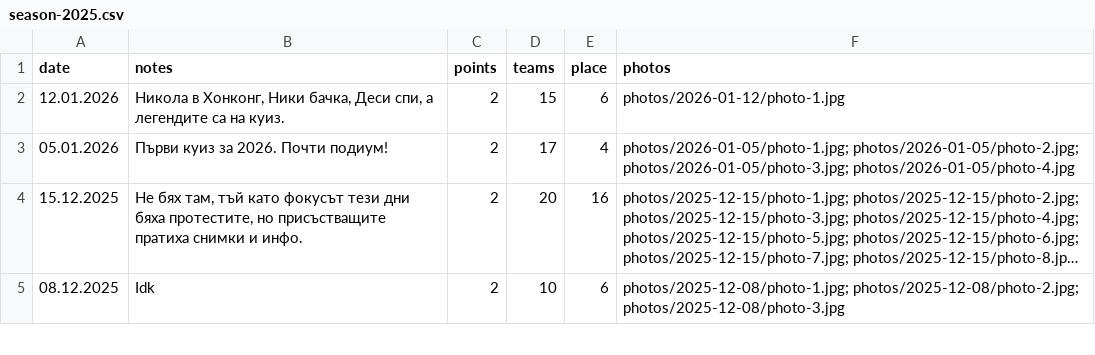
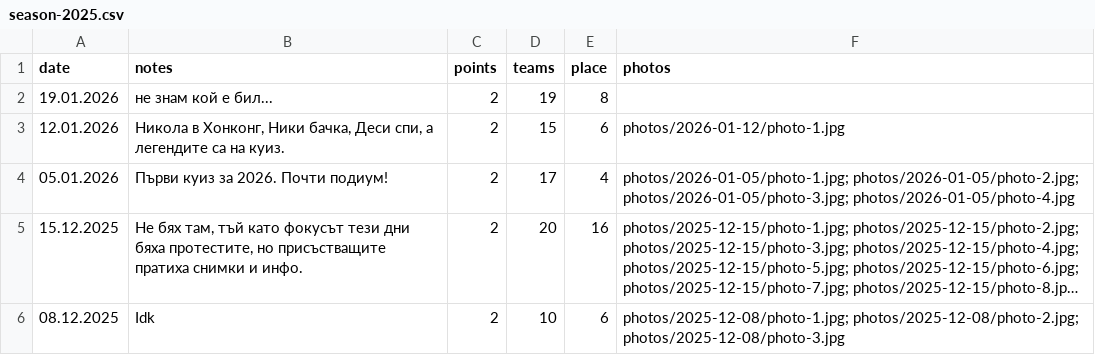
Before and after one commit to nikolakolev1/The-Big-Quiz.github.io, a CSV file: data/season-2025.csv, drawn as a sheet; only a part is shown; long unchanged cells end in ….

```diff
--- a/data/season-2025.csv
+++ b/data/season-2025.csv
@@ -1,2 +1,3 @@
 date,notes,points,teams,place,photos
+19.01.2026,"не знам кой е бил...",2,19,8,
 12.01.2026,"Никола в Хонконг, Ники бачка, Деси спи, а легендите са на куиз.",2,15,6,photos/2026-01-12/photo-1.jpg
```
Also changed, not shown: data/presence.csv.
